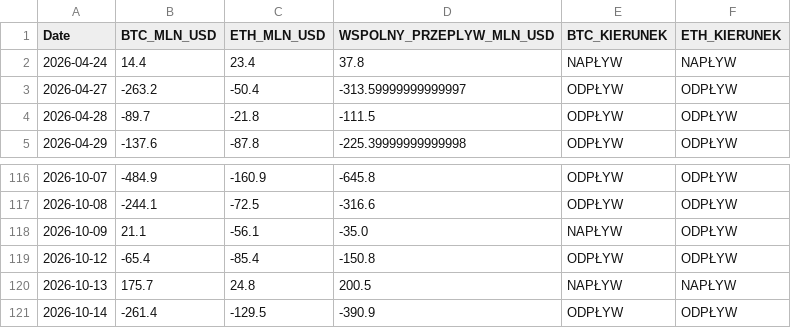
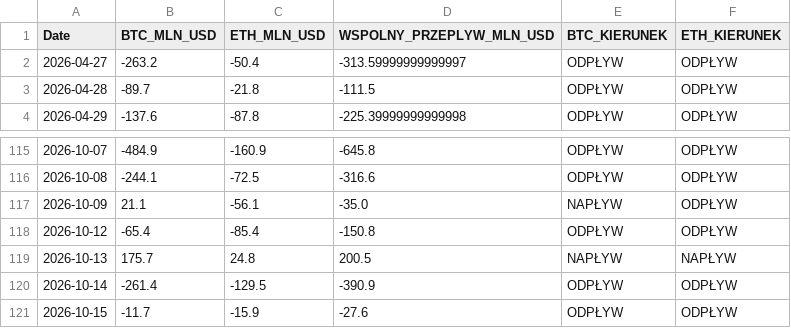
Before and after one commit to PawelKaminski12/TEST-LAB-V8, a CSV file: institutional_data_hub/ETF_BTC_ETH_HISTORY.csv, drawn as a sheet; only a part is shown, gaps mark what is left out.

```diff
--- a/institutional_data_hub/ETF_BTC_ETH_HISTORY.csv
+++ b/institutional_data_hub/ETF_BTC_ETH_HISTORY.csv
@@ -1,3 +1,2 @@
 Date,BTC_MLN_USD,ETH_MLN_USD,WSPOLNY_PRZEPLYW_MLN_USD,BTC_KIERUNEK,ETH_KIERUNEK
-2026-04-24,14.4,23.4,37.8,NAPŁYW,NAPŁYW
 2026-04-27,-263.2,-50.4,-313.59999999999997,ODPŁYW,ODPŁYW
@@ -121 +120,2 @@ Date,BTC_MLN_USD,ETH_MLN_USD,WSPOLNY_PRZEPLYW_MLN_USD,BTC_KIERUNEK,ETH_KIERUNEK
 2026-10-14,-261.4,-129.5,-390.9,ODPŁYW,ODPŁYW
+2026-10-15,-11.7,-15.9,-27.6,ODPŁYW,ODPŁYW
```
Also changed, not shown: 2 other files.
